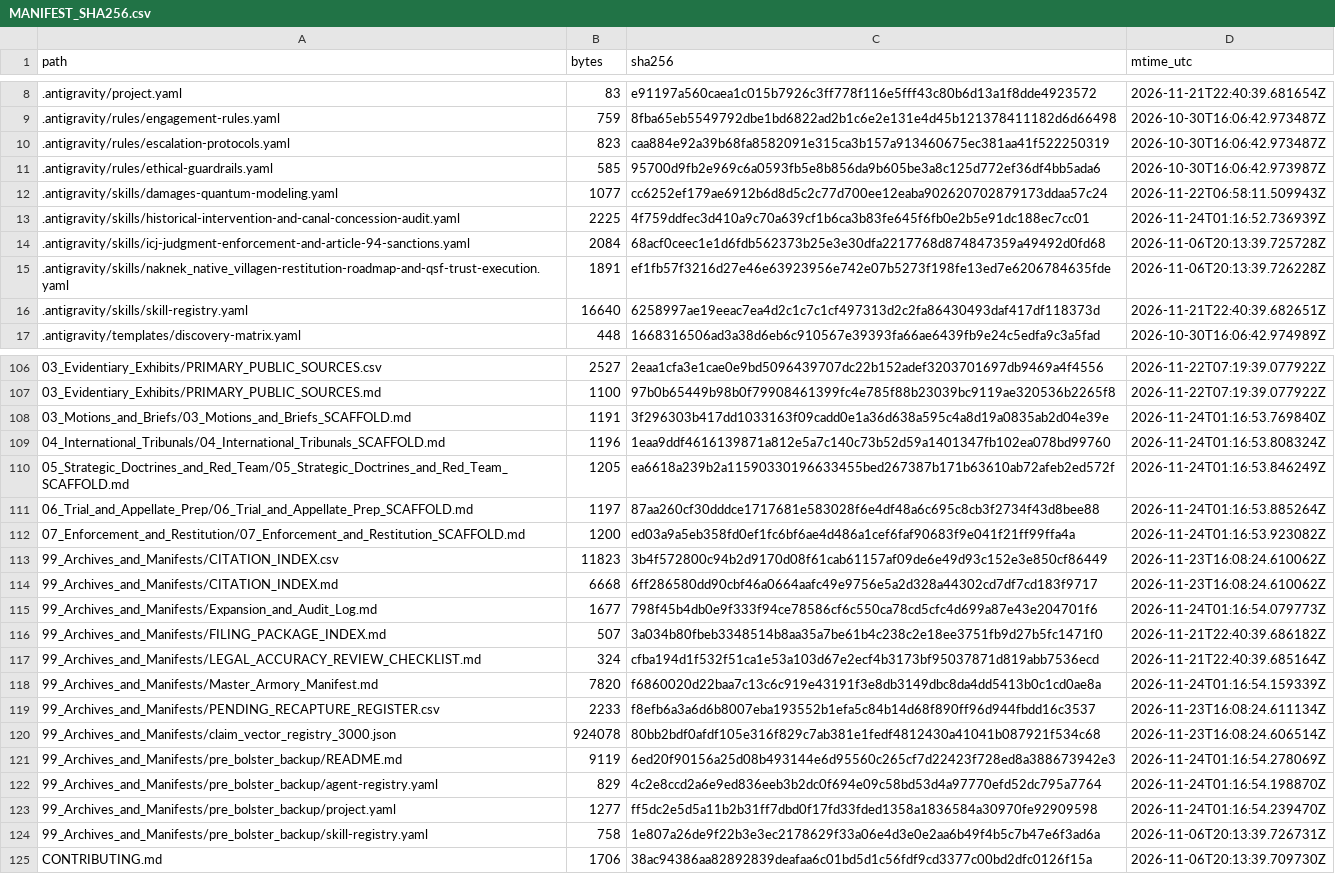
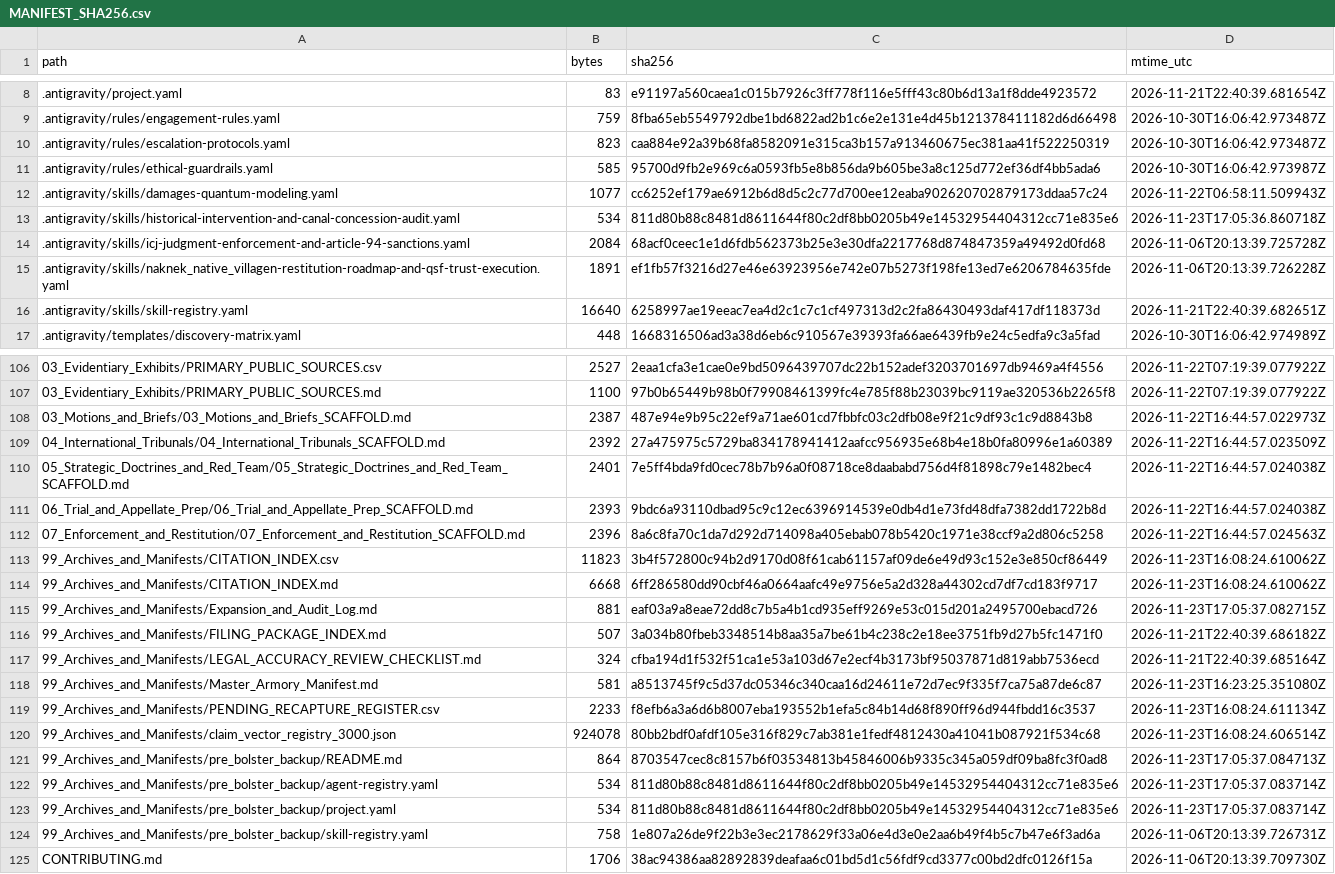
Before and after one commit to GlobalRestitutionAlliance/turtle-island-us-ak-naknek-native-village-master-litigation, a CSV file: 99_Archives_and_Manifests/MANIFEST_SHA256.csv, drawn as a sheet; only a part is shown, gaps mark what is left out; the diff covers the shown part only.

```diff
--- a/99_Archives_and_Manifests/MANIFEST_SHA256.csv
+++ b/99_Archives_and_Manifests/MANIFEST_SHA256.csv
@@ -12,3 +12,3 @@ path,bytes,sha256,mtime_utc
 .antigravity/skills/damages-quantum-modeling.yaml,1077,cc6252ef179ae6912b6d8d5c2c77d700ee12eaba902620702879173ddaa57c24,2026-11-22T06:58:11.509943Z
-.antigravity/skills/historical-intervention-and-canal-concession-audit.yaml,2225,4f759ddfec3d410a9c70a639cf1b6ca3b83fe645f6fb0e2b5e91dc188ec7cc01,2026-11-24T01:16:52.736939Z
+.antigravity/skills/historical-intervention-and-canal-concession-audit.yaml,534,811d80b88c8481d8611644f80c2df8bb0205b49e14532954404312cc71e835e6,2026-11-23T17:05:36.860718Z
 .antigravity/skills/icj-judgment-enforcement-and-article-94-sanctions.yaml,2084,68acf0ceec1e1d6fdb562373b25e3e30dfa2217768d874847359a49492d0fd68,2026-11-06T20:13:39.725728Z
@@ -107,18 +107,18 @@ path,bytes,sha256,mtime_utc
 03_Evidentiary_Exhibits/PRIMARY_PUBLIC_SOURCES.md,1100,97b0b65449b98b0f79908461399fc4e785f88b23039bc9119ae320536b2265f8,2026-11-22T07:19:39.077922Z
-03_Motions_and_Briefs/03_Motions_and_Briefs_SCAFFOLD.md,1191,3f296303b417dd1033163f09cadd0e1a36d638a595c4a8d19a0835ab2d04e39e,2026-11-24T01:16:53.769840Z
-04_International_Tribunals/04_International_Tribunals_SCAFFOLD.md,1196,1eaa9ddf4616139871a812e5a7c140c73b52d59a1401347fb102ea078bd99760,2026-11-24T01:16:53.808324Z
-05_Strategic_Doctrines_and_Red_Team/05_Strategic_Doctrines_and_Red_Team_SCAFFOLD.md,1205,ea6618a239b2a11590330196633455bed267387b171b63610ab72afeb2ed572f,2026-11-24T01:16:53.846249Z
-06_Trial_and_Appellate_Prep/06_Trial_and_Appellate_Prep_SCAFFOLD.md,1197,87aa260cf30dddce1717681e583028f6e4df48a6c695c8cb3f2734f43d8bee88,2026-11-24T01:16:53.885264Z
-07_Enforcement_and_Restitution/07_Enforcement_and_Restitution_SCAFFOLD.md,1200,ed03a9a5eb358fd0ef1fc6bf6ae4d486a1cef6faf90683f9e041f21ff99ffa4a,2026-11-24T01:16:53.923082Z
+03_Motions_and_Briefs/03_Motions_and_Briefs_SCAFFOLD.md,2387,487e94e9b95c22ef9a71ae601cd7fbbfc03c2dfb08e9f21c9df93c1c9d8843b8,2026-11-22T16:44:57.022973Z
+04_International_Tribunals/04_International_Tribunals_SCAFFOLD.md,2392,27a475975c5729ba834178941412aafcc956935e68b4e18b0fa80996e1a60389,2026-11-22T16:44:57.023509Z
+05_Strategic_Doctrines_and_Red_Team/05_Strategic_Doctrines_and_Red_Team_SCAFFOLD.md,2401,7e5ff4bda9fd0cec78b7b96a0f08718ce8daababd756d4f81898c79e1482bec4,2026-11-22T16:44:57.024038Z
+06_Trial_and_Appellate_Prep/06_Trial_and_Appellate_Prep_SCAFFOLD.md,2393,9bdc6a93110dbad95c9c12ec6396914539e0db4d1e73fd48dfa7382dd1722b8d,2026-11-22T16:44:57.024038Z
+07_Enforcement_and_Restitution/07_Enforcement_and_Restitution_SCAFFOLD.md,2396,8a6c8fa70c1da7d292d714098a405ebab078b5420c1971e38ccf9a2d806c5258,2026-11-22T16:44:57.024563Z
 99_Archives_and_Manifests/CITATION_INDEX.csv,11823,3b4f572800c94b2d9170d08f61cab61157af09de6e49d93c152e3e850cf86449,2026-11-23T16:08:24.610062Z
 99_Archives_and_Manifests/CITATION_INDEX.md,6668,6ff286580dd90cbf46a0664aafc49e9756e5a2d328a44302cd7df7cd183f9717,2026-11-23T16:08:24.610062Z
-99_Archives_and_Manifests/Expansion_and_Audit_Log.md,1677,798f45b4db0e9f333f94ce78586cf6c550ca78cd5cfc4d699a87e43e204701f6,2026-11-24T01:16:54.079773Z
+99_Archives_and_Manifests/Expansion_and_Audit_Log.md,881,eaf03a9a8eae72dd8c7b5a4b1cd935eff9269e53c015d201a2495700ebacd726,2026-11-23T17:05:37.082715Z
 99_Archives_and_Manifests/FILING_PACKAGE_INDEX.md,507,3a034b80fbeb3348514b8aa35a7be61b4c238c2e18ee3751fb9d27b5fc1471f0,2026-11-21T22:40:39.686182Z
 99_Archives_and_Manifests/LEGAL_ACCURACY_REVIEW_CHECKLIST.md,324,cfba194d1f532f51ca1e53a103d67e2ecf4b3173bf95037871d819abb7536ecd,2026-11-21T22:40:39.685164Z
-99_Archives_and_Manifests/Master_Armory_Manifest.md,7820,f6860020d22baa7c13c6c919e43191f3e8db3149dbc8da4dd5413b0c1cd0ae8a,2026-11-24T01:16:54.159339Z
+99_Archives_and_Manifests/Master_Armory_Manifest.md,581,a8513745f9c5d37dc05346c340caa16d24611e72d7ec9f335f7ca75a87de6c87,2026-11-23T16:23:25.351080Z
 99_Archives_and_Manifests/PENDING_RECAPTURE_REGISTER.csv,2233,f8efb6a3a6d6b8007eba193552b1efa5c84b14d68f890ff96d944fbdd16c3537,2026-11-23T16:08:24.611134Z
 99_Archives_and_Manifests/claim_vector_registry_3000.json,924078,80bb2bdf0afdf105e316f829c7ab381e1fedf4812430a41041b087921f534c68,2026-11-23T16:08:24.606514Z
-99_Archives_and_Manifests/pre_bolster_backup/README.md,9119,6ed20f90156a25d08b493144e6d95560c265cf7d22423f728ed8a388673942e3,2026-11-24T01:16:54.278069Z
-99_Archives_and_Manifests/pre_bolster_backup/agent-registry.yaml,829,4c2e8ccd2a6e9ed836eeb3b2dc0f694e09c58bd53d4a97770efd52dc795a7764,2026-11-24T01:16:54.198870Z
-99_Archives_and_Manifests/pre_bolster_backup/project.yaml,1277,ff5dc2e5d5a11b2b31ff7dbd0f17fd33fded1358a1836584a30970fe92909598,2026-11-24T01:16:54.239470Z
+99_Archives_and_Manifests/pre_bolster_backup/README.md,864,8703547cec8c8157b6f03534813b45846006b9335c345a059df09ba8fc3f0ad8,2026-11-23T17:05:37.084713Z
+99_Archives_and_Manifests/pre_bolster_backup/agent-registry.yaml,534,811d80b88c8481d8611644f80c2df8bb0205b49e14532954404312cc71e835e6,2026-11-23T17:05:37.083714Z
+99_Archives_and_Manifests/pre_bolster_backup/project.yaml,534,811d80b88c8481d8611644f80c2df8bb0205b49e14532954404312cc71e835e6,2026-11-23T17:05:37.083714Z
 99_Archives_and_Manifests/pre_bolster_backup/skill-registry.yaml,758,1e807a26de9f22b3e3ec2178629f33a06e4d3e0e2aa6b49f4b5c7b47e6f3ad6a,2026-11-06T20:13:39.726731Z
```
Also changed, not shown: 77 edited cells elsewhere in this file, 37 other files.
